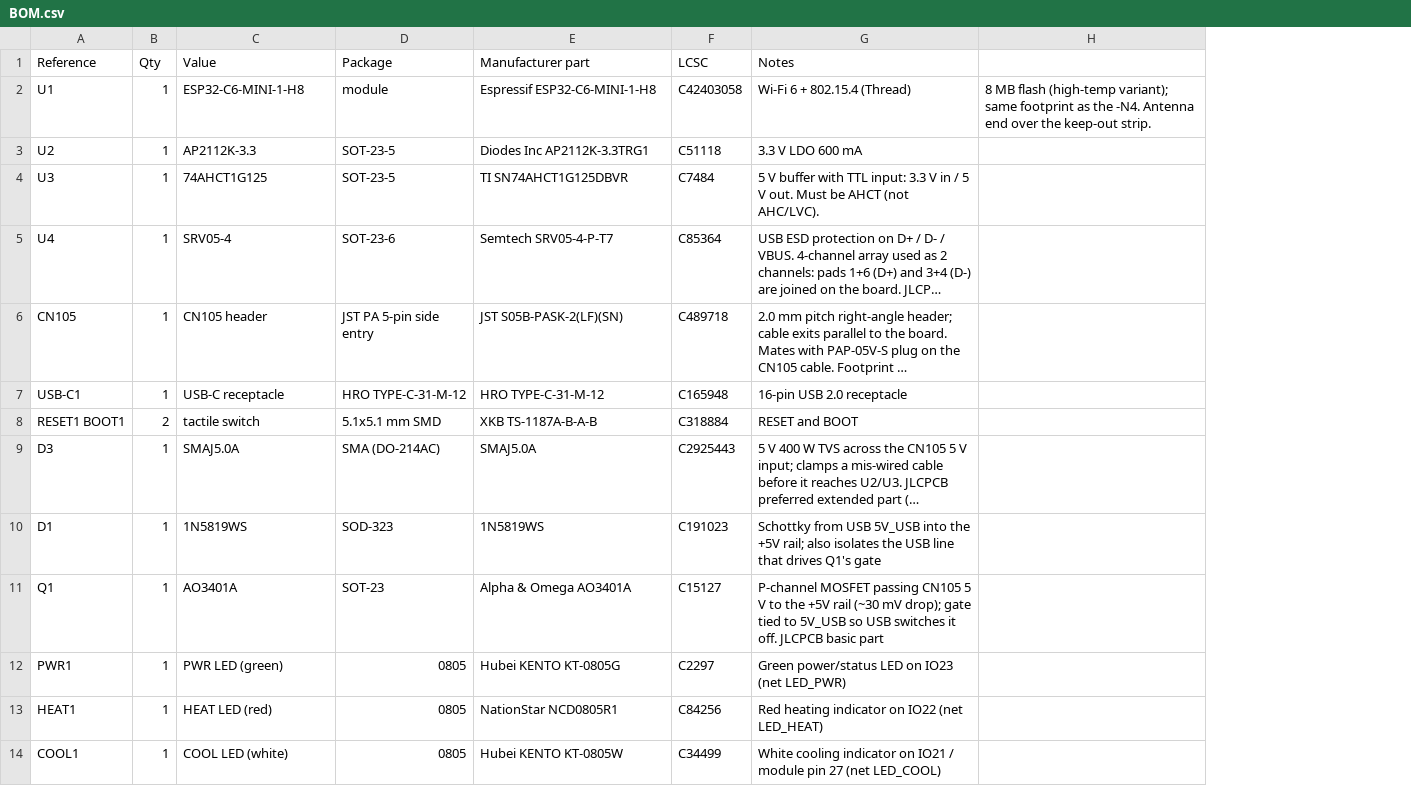
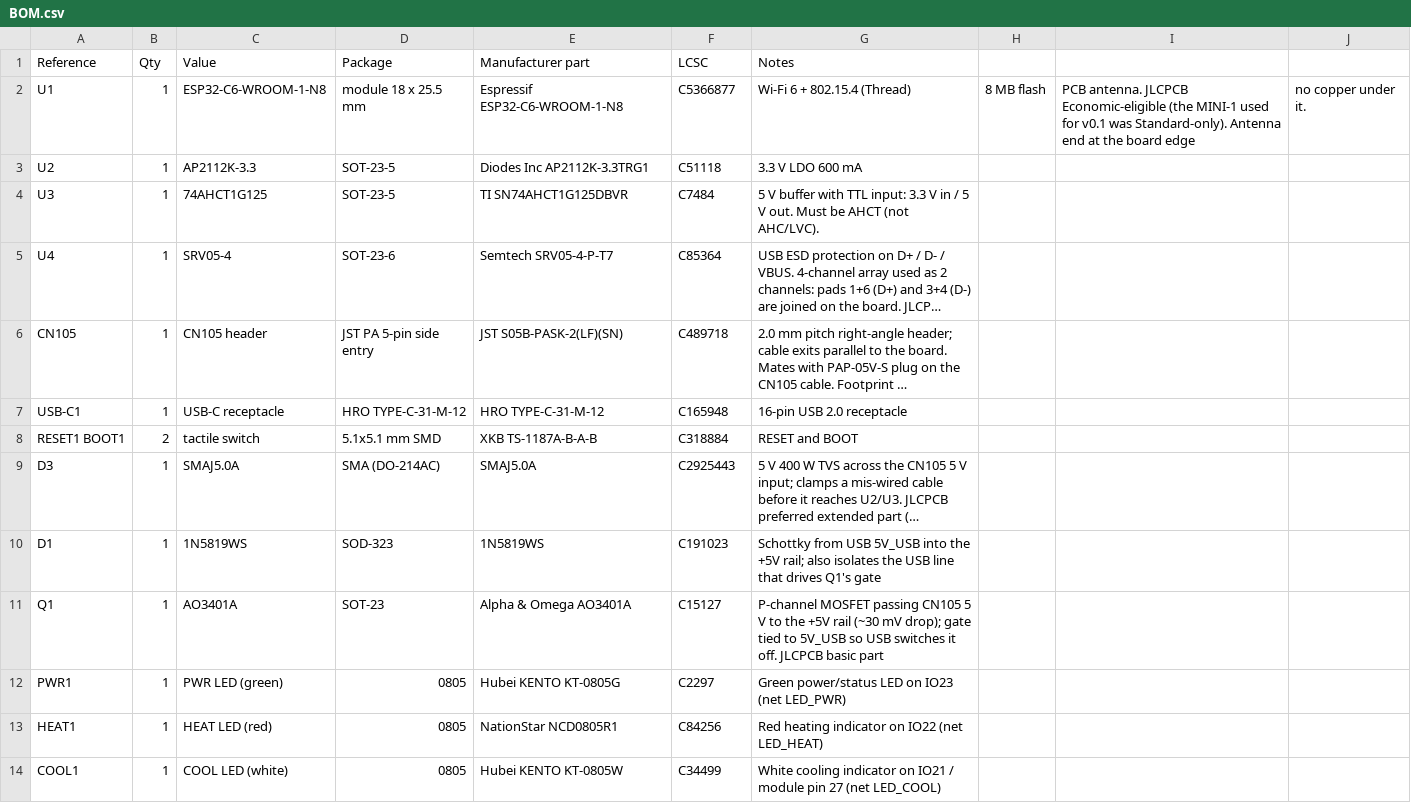
Before and after one commit to jham/esp105, a CSV file: hardware/BOM.csv, drawn as a sheet; only a part is shown; long unchanged cells end in …; removed rows and columns are numbered as before the commit, all else as after; the diff names each change by its address in the sheet, - before the commit and + after, or states it on an @@ line.

```diff
--- a/hardware/BOM.csv
+++ b/hardware/BOM.csv
-column H, row 2: 8 MB flash (high-temp variant); same footprint as the -N4. Antenna end over the keep-out strip.
+column H, row 2: 8 MB flash
+column I, row 2: PCB antenna. JLCPCB Economic-eligible (the MINI-1 used for v0.1 was Standard-only). Antenna end at the board edge
+column J, row 2: no copper under it.
-C2 (Value): ESP32-C6-MINI-1-H8
+C2 (Value): ESP32-C6-WROOM-1-N8
-D2 (Package): module
+D2 (Package): module 18 x 25.5 mm
-E2 (Manufacturer part): Espressif ESP32-C6-MINI-1-H8
+E2 (Manufacturer part): Espressif ESP32-C6-WROOM-1-N8
-F2 (LCSC): C42403058
+F2 (LCSC): C5366877
```
Also changed, not shown: 9 other files.
